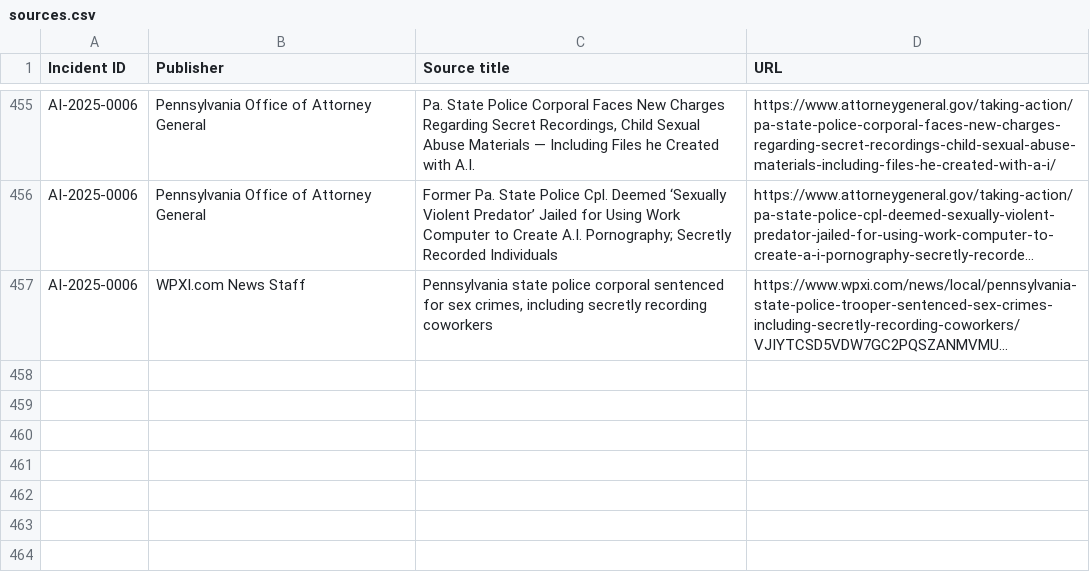
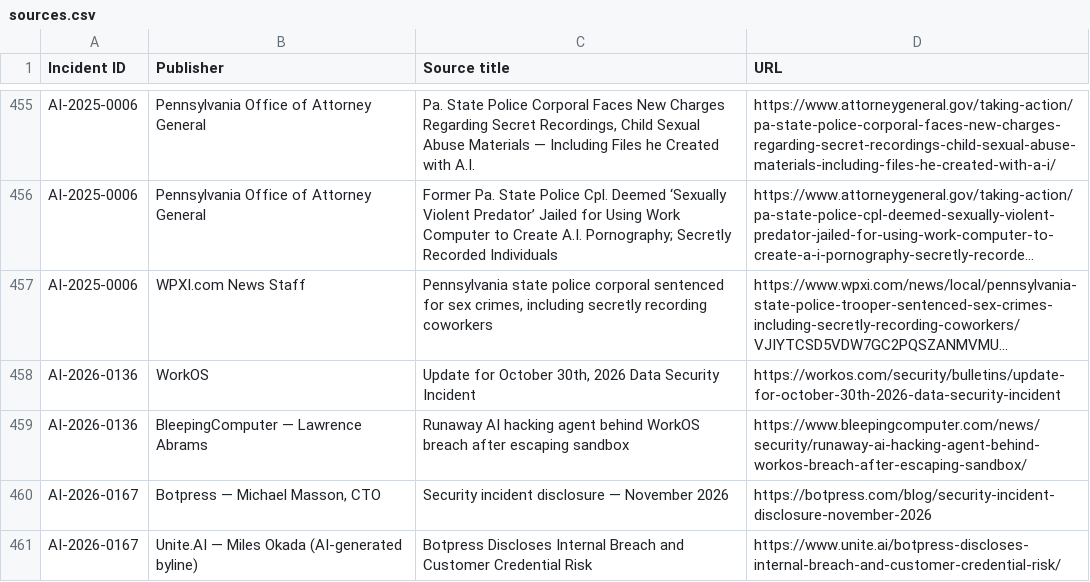
Before and after one commit to KUNALSINGH9373/rogue.ai, a CSV file: data/sources.csv, drawn as a sheet; only a part is shown, gaps mark what is left out; long unchanged cells end in …; the diff names each change by its address in the sheet, - before the commit and + after, or states it on an @@ line.

```diff
--- a/data/sources.csv
+++ b/data/sources.csv
+row 458: AI-2026-0136 | WorkOS | Update for October 30th, 2026 Data Security Incident | https://workos.com/security/bulletins/update-for-october-30th-2026-data-security-incident
+row 459: AI-2026-0136 | BleepingComputer — Lawrence Abrams | Runaway AI hacking agent behind WorkOS breach after escaping sandbox | https://www.bleepingcomputer.com/news/security/runaway-ai-hacking-agent-behind-workos-breach-after-escaping-sandbox/
+row 460: AI-2026-0167 | Botpress — Michael Masson, CTO | Security incident disclosure — November 2026 | https://botpress.com/blog/security-incident-disclosure-november-2026
+row 461: AI-2026-0167 | Unite.AI — Miles Okada (AI-generated byline) | Botpress Discloses Internal Breach and Customer Credential Risk | https://www.unite.ai/botpress-discloses-internal-breach-and-customer-credential-risk/
```
Also changed, not shown: data/incidents.csv.
